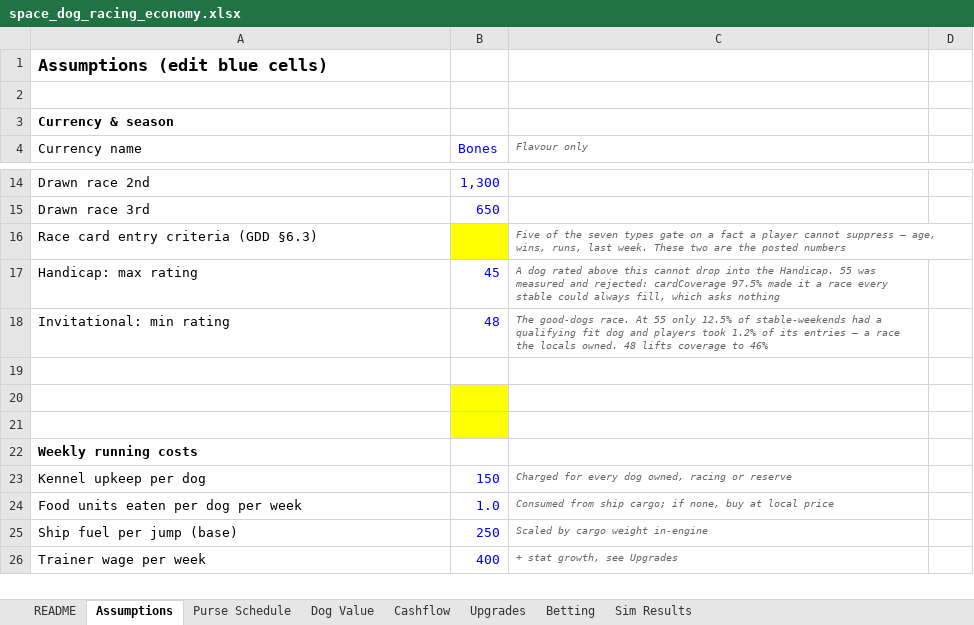
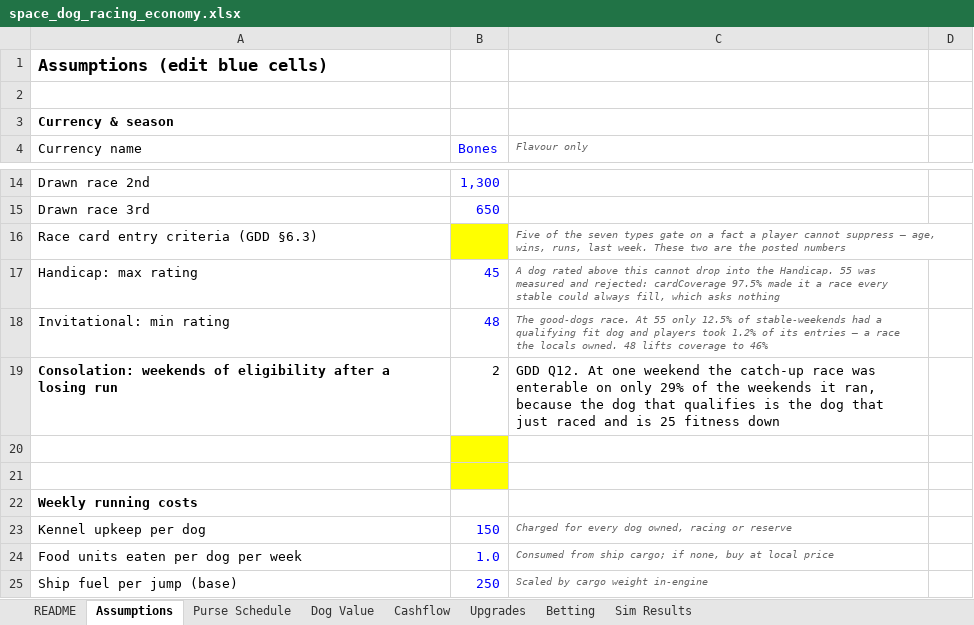
Before and after one commit to aingeaingeainge/space-dog-racing, an Excel workbook: design/space_dog_racing_economy.xlsx, sheet Assumptions, drawn as a sheet; only a part is shown, gaps mark what is left out; the shorter side is filled out with more unchanged rows; values as stored, in another font and other column widths than the file's, no borders; the diff names each change by its address in the sheet, - before the commit and + after, or states it on an @@ line.

```diff
--- a/design/space_dog_racing_economy.xlsx (sheet Assumptions)
+++ b/design/space_dog_racing_economy.xlsx (sheet Assumptions)
-row 19: (empty)
+row 19: Consolation: weekends of eligibility after a losing run | 2 | GDD Q12. At one weekend the catch-up race was enterable on only 29% of the weekends it ran, because the dog that qualifies is the dog that just raced and is 25 fitness down
```
Also changed, not shown: 9 other files.
